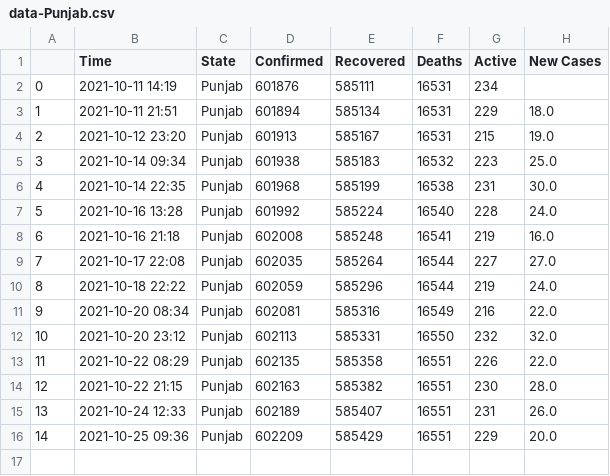
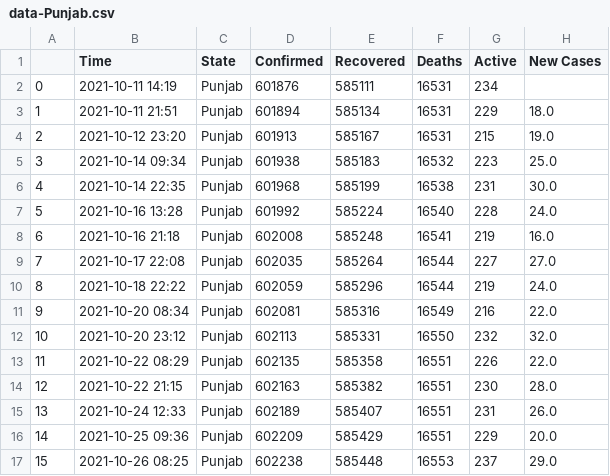
Before and after one commit to dakkshesh07/Covid19_India_Data, a CSV file: Punjab/data-Punjab.csv, drawn as a sheet.

```diff
--- a/Punjab/data-Punjab.csv
+++ b/Punjab/data-Punjab.csv
@@ -16 +16,2 @@
 14,2021-10-25 09:36,Punjab,602209,585429,16551,229,20.0
+15,2021-10-26 08:25,Punjab,602238,585448,16553,237,29.0
```
Also changed, not shown: Mizoram/data-Mizoram.csv, Total/data-Total.csv, 1 other file.
